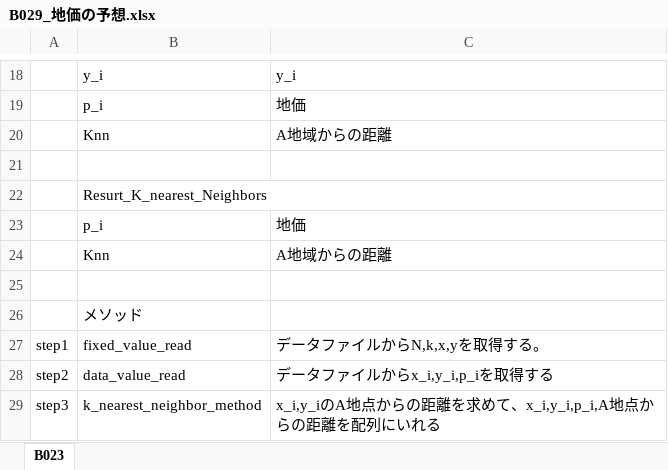
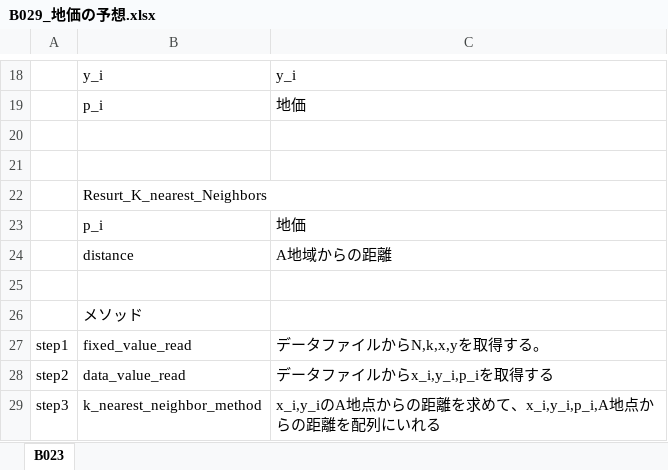
Before and after one commit to selecao11/laravel_paiza, an Excel workbook: B029_地価の予想.xlsx, sheet B023, drawn as a sheet; only a part is shown, gaps mark what is left out; values as stored, in another font and other column widths than the file's, no borders; charts and pictures not drawn; the diff names each change by its address in the sheet, - before the commit and + after, or states it on an @@ line.

```diff
--- a/B029_地価の予想.xlsx (sheet B023)
+++ b/B029_地価の予想.xlsx (sheet B023)
-row 20:  | Knn | A地域からの距離
+row 20: (empty)
-B24: Knn
+B24: distance
```
Also changed, not shown: charts or pictures, 4 other files.
